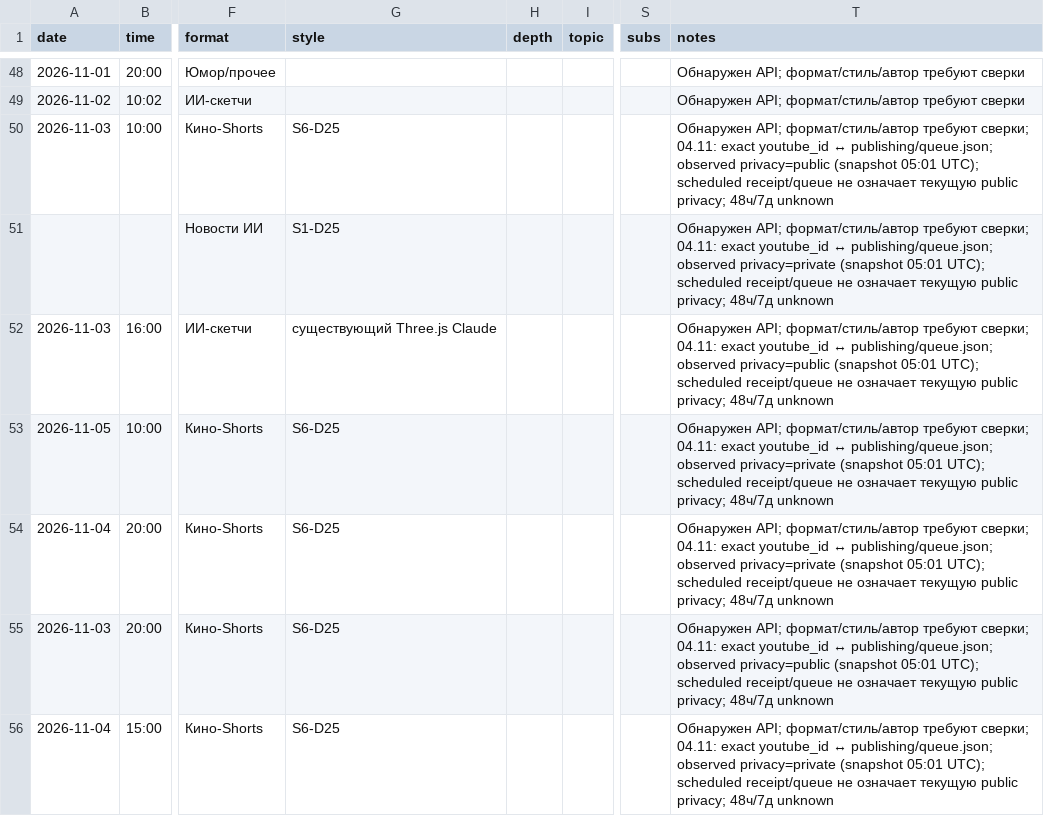
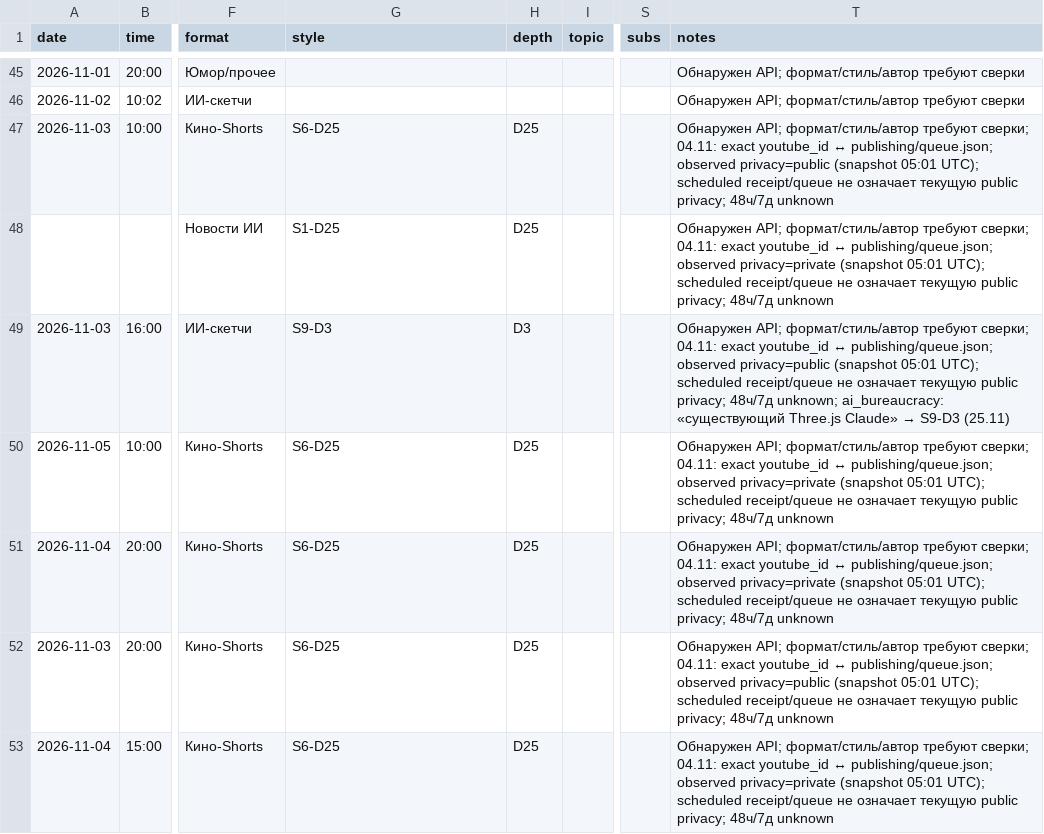
Before and after one commit to osminoog09-star/Shorts, a CSV file: reports/videos.csv, drawn as a sheet; only a part is shown, gaps mark what is left out; addresses are those after the commit; the diff covers the shown part only; the diff names each change by its address in the sheet, - before the commit and + after, or states it on an @@ line.

```diff
--- a/reports/videos.csv
+++ b/reports/videos.csv
-H47:H48 (depth): (empty)
+H47:H48 (depth): D25
-G49 (style): существующий Three.js Claude
+G49 (style): S9-D3
-H49 (depth): (empty)
+H49 (depth): D3
@@ T49 (notes): …privacy; 48ч/7д unknown → …privacy; 48ч/7д unknown; ai_bureaucracy: «существующий Three.js Claude» → S9-D3 (25.11) @@
-H50:H53 (depth): (empty)
+H50:H53 (depth): D25
```
Also changed, not shown: 3 removed rows and 101 edited cells elsewhere in this file, 3 other files.
